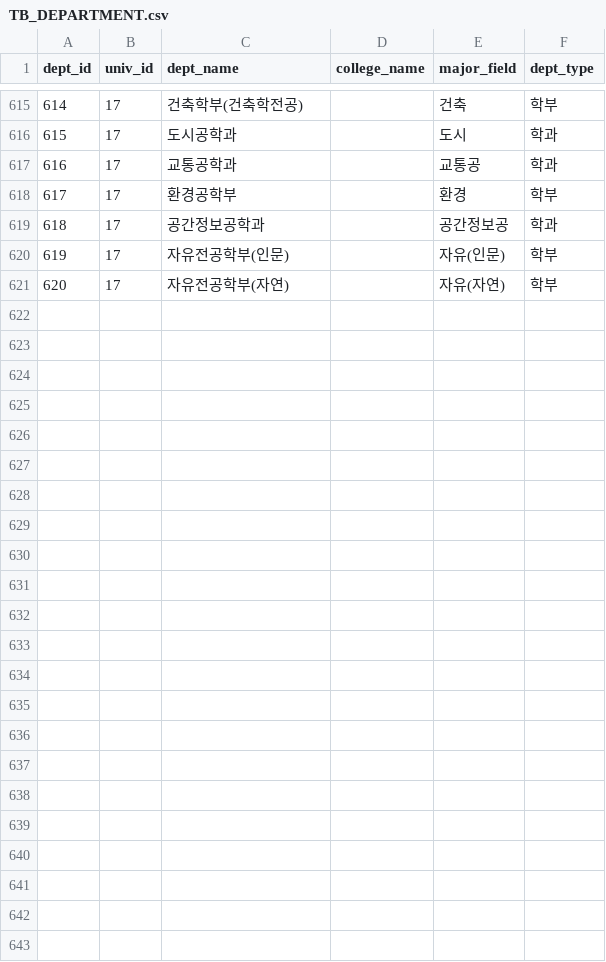
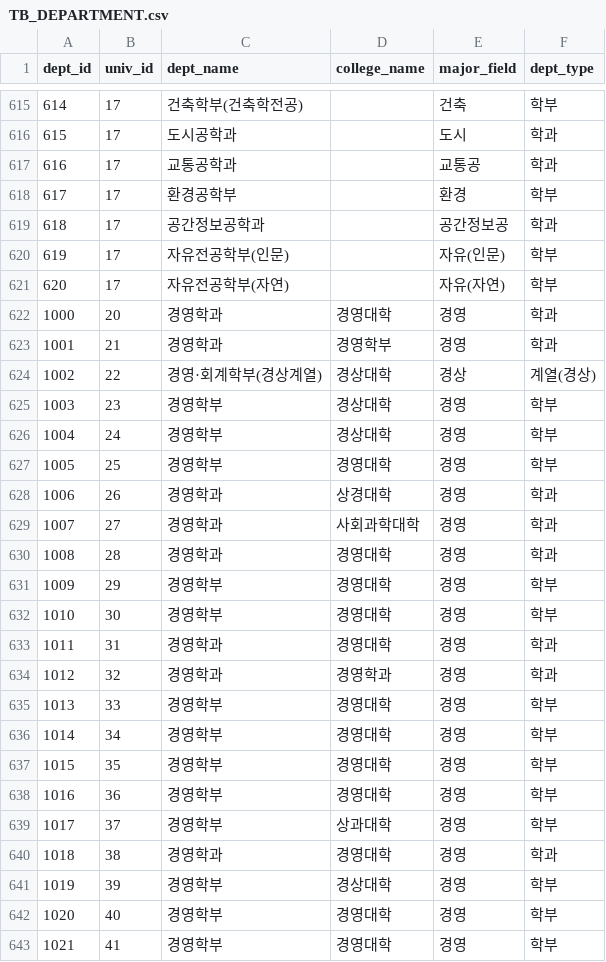
Before and after one commit to sypark1178/Uni-Mate, a CSV file: backend/data/full_table_export/TB_DEPARTMENT.csv, drawn as a sheet; only a part is shown, gaps mark what is left out; the diff names each change by its address in the sheet, - before the commit and + after, or states it on an @@ line.

```diff
--- a/backend/data/full_table_export/TB_DEPARTMENT.csv
+++ b/backend/data/full_table_export/TB_DEPARTMENT.csv
+row 622: 1000 | 20 | 경영학과 | 경영대학 | 경영 | 학과
+row 623: 1001 | 21 | 경영학과 | 경영학부 | 경영 | 학과
+row 624: 1002 | 22 | 경영·회계학부(경상계열) | 경상대학 | 경상 | 계열(경상)
+row 625: 1003 | 23 | 경영학부 | 경상대학 | 경영 | 학부
+row 626: 1004 | 24 | 경영학부 | 경상대학 | 경영 | 학부
+row 627: 1005 | 25 | 경영학부 | 경영대학 | 경영 | 학부
+row 628: 1006 | 26 | 경영학과 | 상경대학 | 경영 | 학과
+row 629: 1007 | 27 | 경영학과 | 사회과학대학 | 경영 | 학과
+row 630: 1008 | 28 | 경영학과 | 경영대학 | 경영 | 학과
+row 631: 1009 | 29 | 경영학부 | 경영대학 | 경영 | 학부
+row 632: 1010 | 30 | 경영학부 | 경영대학 | 경영 | 학부
+row 633: 1011 | 31 | 경영학과 | 경영대학 | 경영 | 학과
+row 634: 1012 | 32 | 경영학과 | 경영학과 | 경영 | 학과
+row 635: 1013 | 33 | 경영학부 | 경영대학 | 경영 | 학부
+row 636: 1014 | 34 | 경영학부 | 경영대학 | 경영 | 학부
+row 637: 1015 | 35 | 경영학부 | 경영대학 | 경영 | 학부
+row 638: 1016 | 36 | 경영학부 | 경영대학 | 경영 | 학부
+row 639: 1017 | 37 | 경영학부 | 상과대학 | 경영 | 학부
+row 640: 1018 | 38 | 경영학과 | 경영대학 | 경영 | 학과
+row 641: 1019 | 39 | 경영학부 | 경상대학 | 경영 | 학부
+row 642: 1020 | 40 | 경영학부 | 경영대학 | 경영 | 학부
+row 643: 1021 | 41 | 경영학부 | 경영대학 | 경영 | 학부
```
Also changed, not shown: backend/data/full_table_export/TB_ADMISSION_CUTOFF.csv, backend/data/full_table_export/TB_ADMISSION_TYPE.csv, 24 other files.
